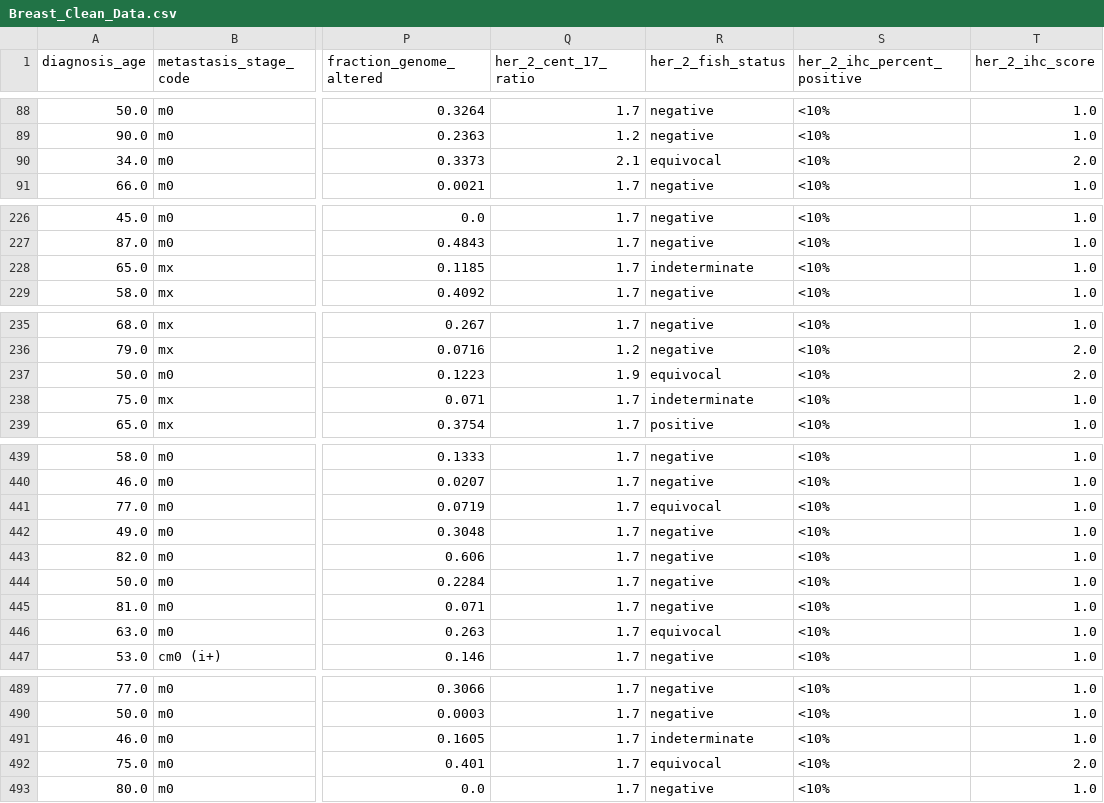
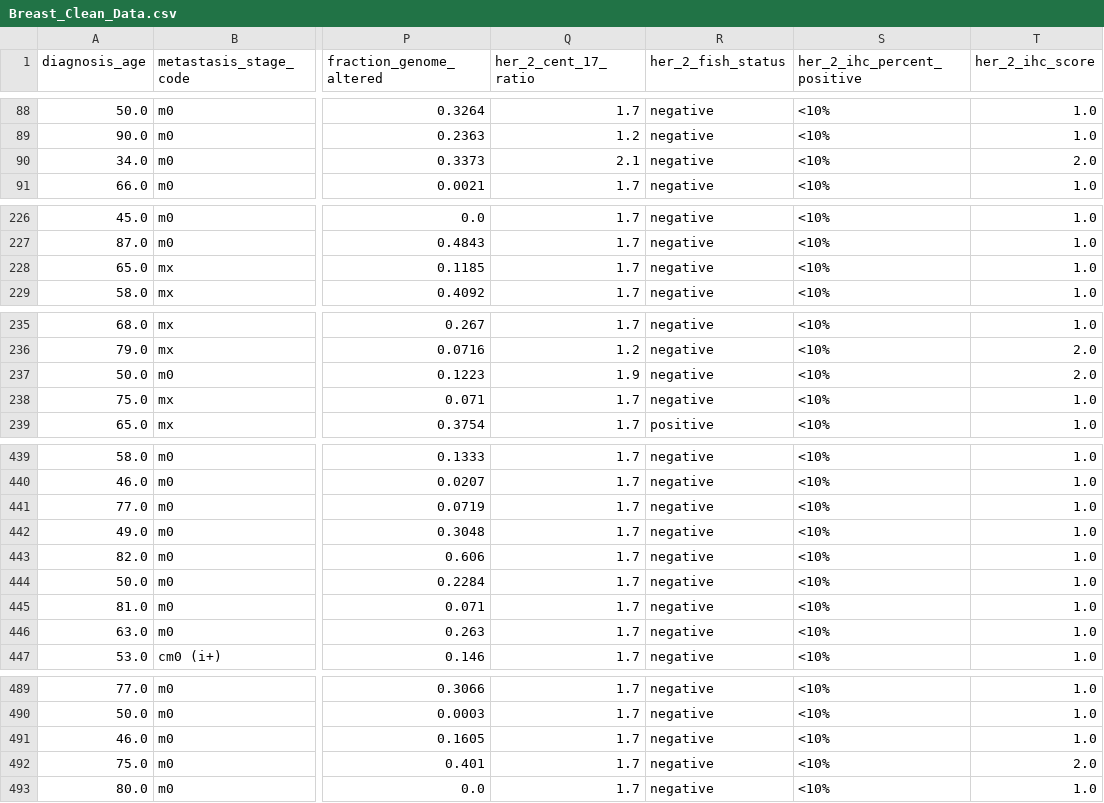
Before and after one commit to jamillan94/DSM-BCD, a CSV file: DSM-BCD/NOTEBOOK/Breast_Clean_Data.csv, drawn as a sheet; only a part is shown, gaps mark what is left out; the diff names each change by its address in the sheet, - before the commit and + after, or states it on an @@ line.

Commit message:
Ratio cen 17

```diff
--- a/DSM-BCD/NOTEBOOK/Breast_Clean_Data.csv
+++ b/DSM-BCD/NOTEBOOK/Breast_Clean_Data.csv
-R90 (her_2_fish_status): equivocal
+R90 (her_2_fish_status): negative
-R228 (her_2_fish_status): indeterminate
+R228 (her_2_fish_status): negative
-R237 (her_2_fish_status): equivocal
+R237 (her_2_fish_status): negative
-R238 (her_2_fish_status): indeterminate
+R238 (her_2_fish_status): negative
-R441 (her_2_fish_status): equivocal
+R441 (her_2_fish_status): negative
-R446 (her_2_fish_status): equivocal
+R446 (her_2_fish_status): negative
-R491 (her_2_fish_status): indeterminate
+R491 (her_2_fish_status): negative
-R492 (her_2_fish_status): equivocal
+R492 (her_2_fish_status): negative
```
Also changed, not shown: 5 other files.
